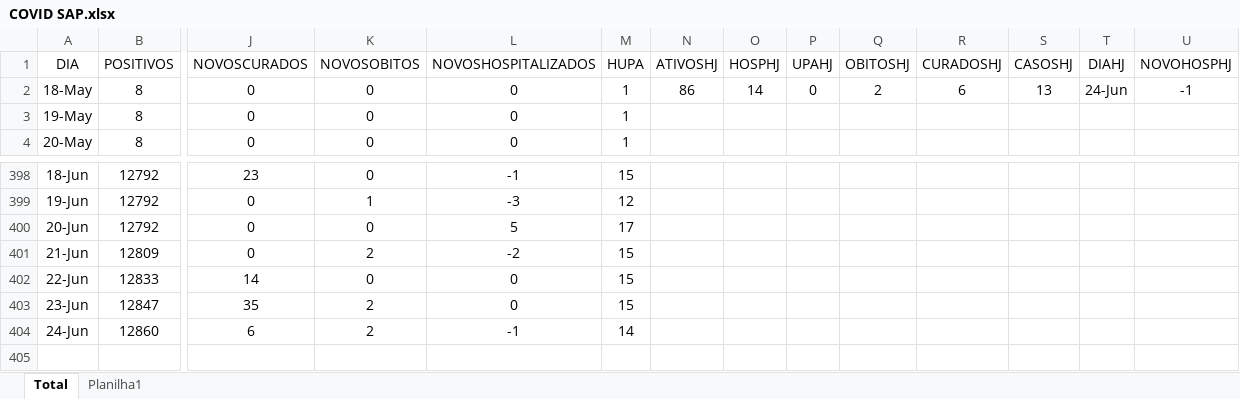
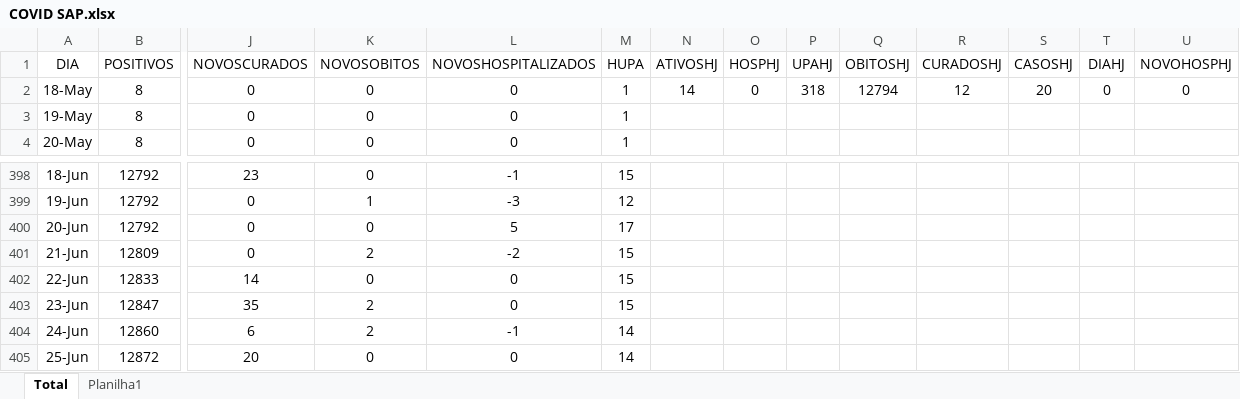
Before and after one commit to AugustoAlbineli/COVID-19-Sapiranga, an Excel workbook: COVID SAP.xlsx, sheet Total, drawn as a sheet; only a part is shown, gaps mark what is left out; values as stored, in another font and other column widths than the file's, no borders; charts and pictures not drawn; rows hold the shown columns only; the diff names each change by its address in the sheet, - before the commit and + after, or states it on an @@ line.

Commit message:
Add files via upload

```diff
--- a/COVID SAP.xlsx (sheet Total)
+++ b/COVID SAP.xlsx (sheet Total)
-N2 (ATIVOSHJ): 86
+N2 (ATIVOSHJ): 14
-O2 (HOSPHJ): 14
+O2 (HOSPHJ): 0
-P2 (UPAHJ): 0
+P2 (UPAHJ): 318
-Q2 (OBITOSHJ): 2
+Q2 (OBITOSHJ): 12794
-R2 (CURADOSHJ): 6
+R2 (CURADOSHJ): 12
-S2 (CASOSHJ): 13
+S2 (CASOSHJ): 20
-T2 (DIAHJ): 24-Jun
+T2 (DIAHJ): 0
-U2 (NOVOHOSPHJ): -1
+U2 (NOVOHOSPHJ): 0
+row 405: 25-Jun | 12872 | 20 | 0 | 0 | 14
```
Also changed, not shown: charts or pictures.
